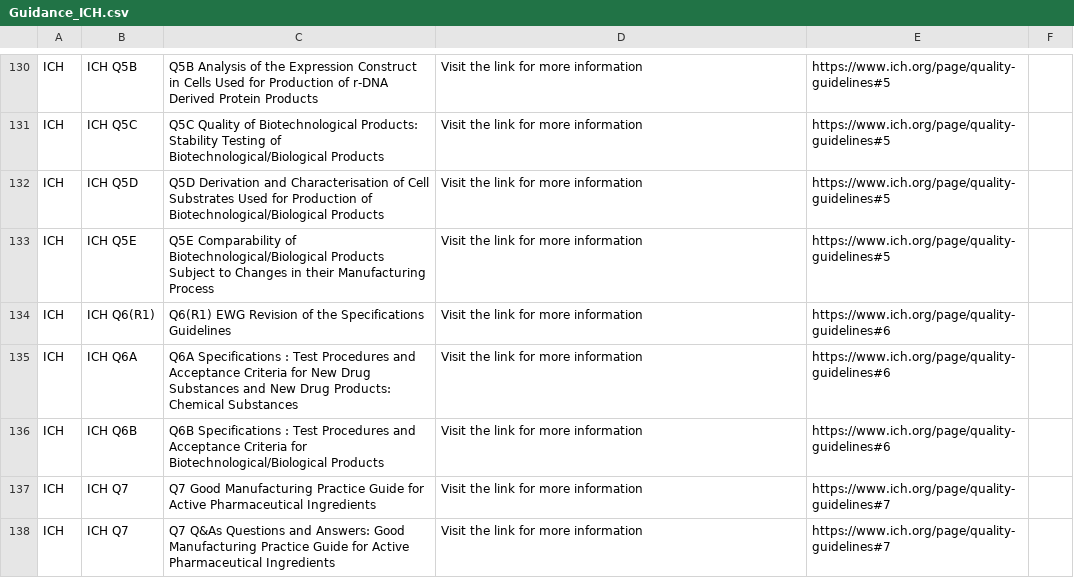
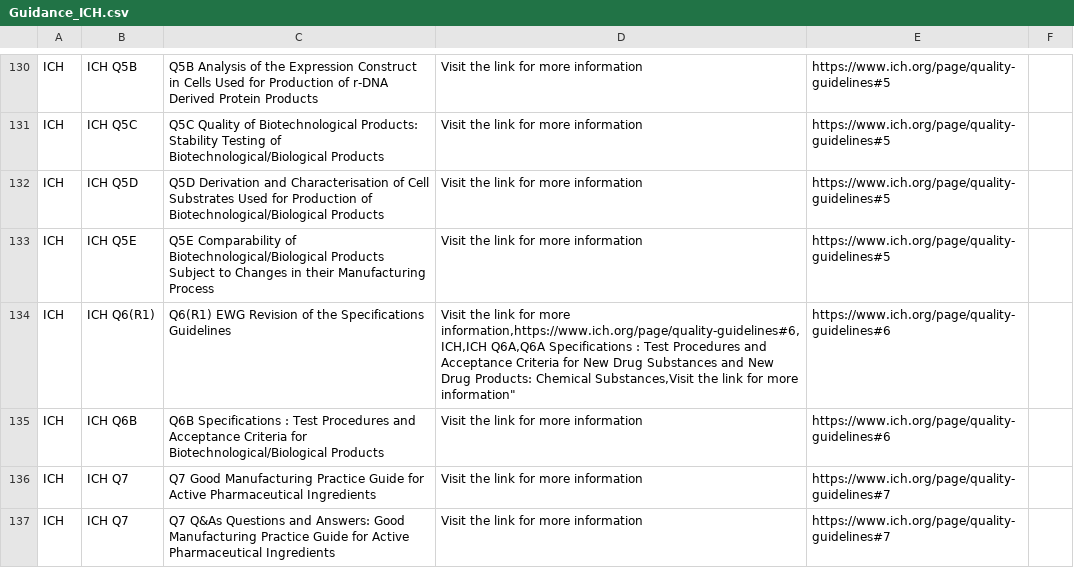
Before and after one commit to MartinCKing/Standards-Selector, a CSV file: Guidance_ICH.csv, drawn as a sheet; only a part is shown, gaps mark what is left out; ↵ is a line break in a cell; the diff names each change by its address in the sheet, - before the commit and + after, or states it on an @@ line.

Commit message:
Update Guidance_ICH.csv

```diff
--- a/Guidance_ICH.csv
+++ b/Guidance_ICH.csv
-D134: …for more information
+D134: …for more information,https://www.ich.org/page/quality-guidelines#6, ↵ ICH,ICH Q6A,Q6A Specifications : Test Procedures and Acceptance Criteria for New Drug Substances and New Drug Products: Chemical Substances,Visit the link for more information"
-row 135: ICH | ICH Q6A | Q6A Specifications : Test Procedures and Acceptance Criteria for New Drug Substances and New Drug Products: Chemical Substances | Visit the link for more information | https://www.ich.org/page/quality-guidelines#6
```
